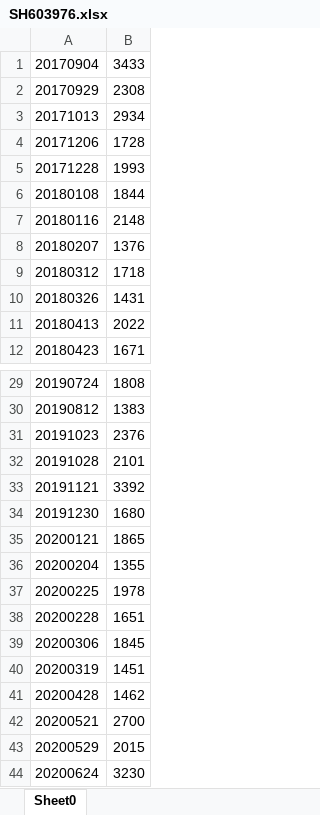
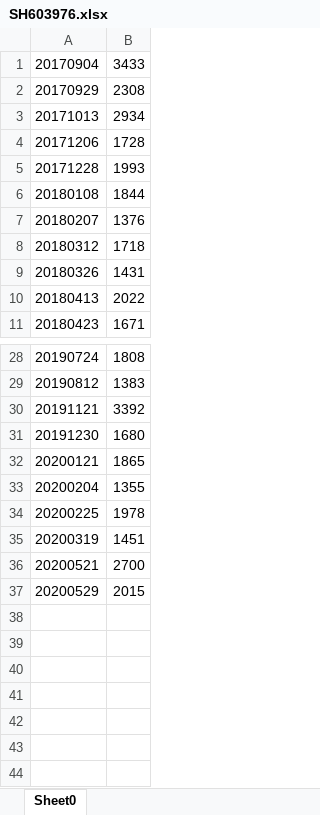
Before and after one commit to senekis316/zq, an Excel workbook: src/main/resources/SH603976.xlsx, sheet Sheet0, drawn as a sheet; only a part is shown, gaps mark what is left out; values as stored, in another font and other column widths than the file's, no borders; the diff names each change by its address in the sheet, - before the commit and + after, or states it on an @@ line.

```diff
--- a/src/main/resources/SH603976.xlsx (sheet Sheet0)
+++ b/src/main/resources/SH603976.xlsx (sheet Sheet0)
-row 7: 20180116 | 2148
-row 31: 20191023 | 2376
-row 32: 20191028 | 2101
-row 38: 20200228 | 1651
-row 39: 20200306 | 1845
-row 41: 20200428 | 1462
-row 44: 20200624 | 3230
```
Also changed, not shown: 4 other files.
